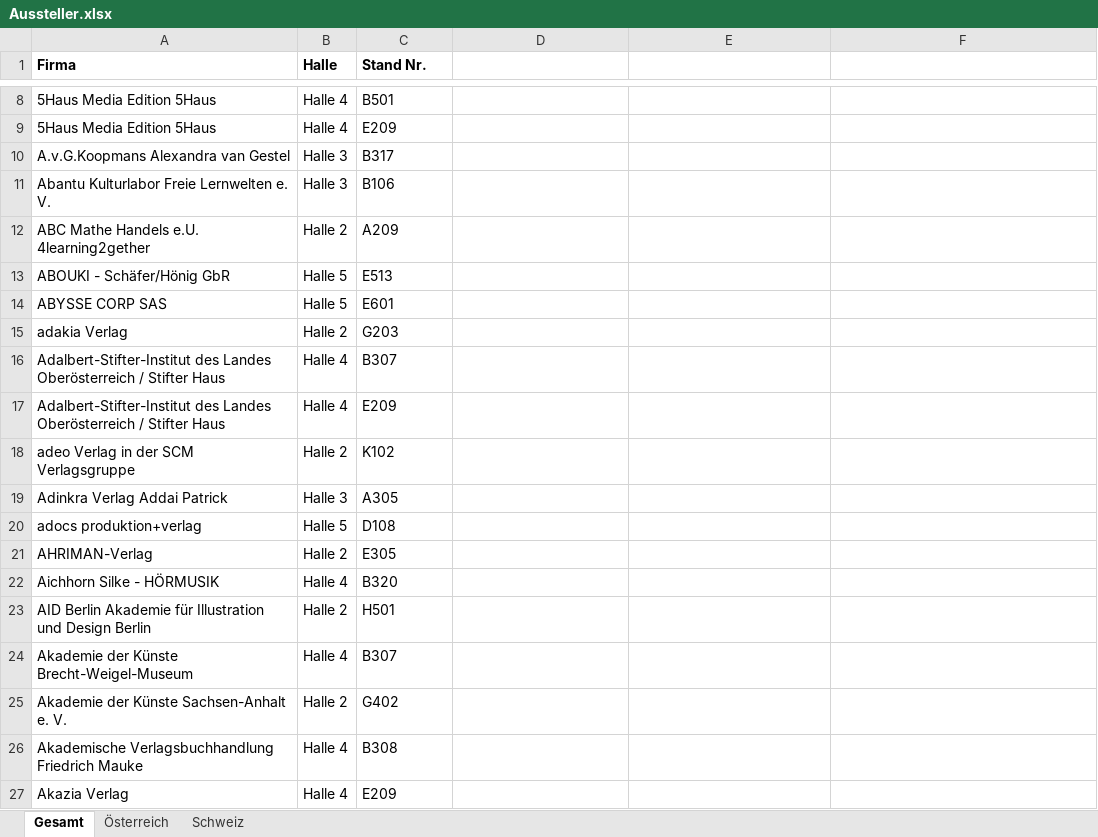
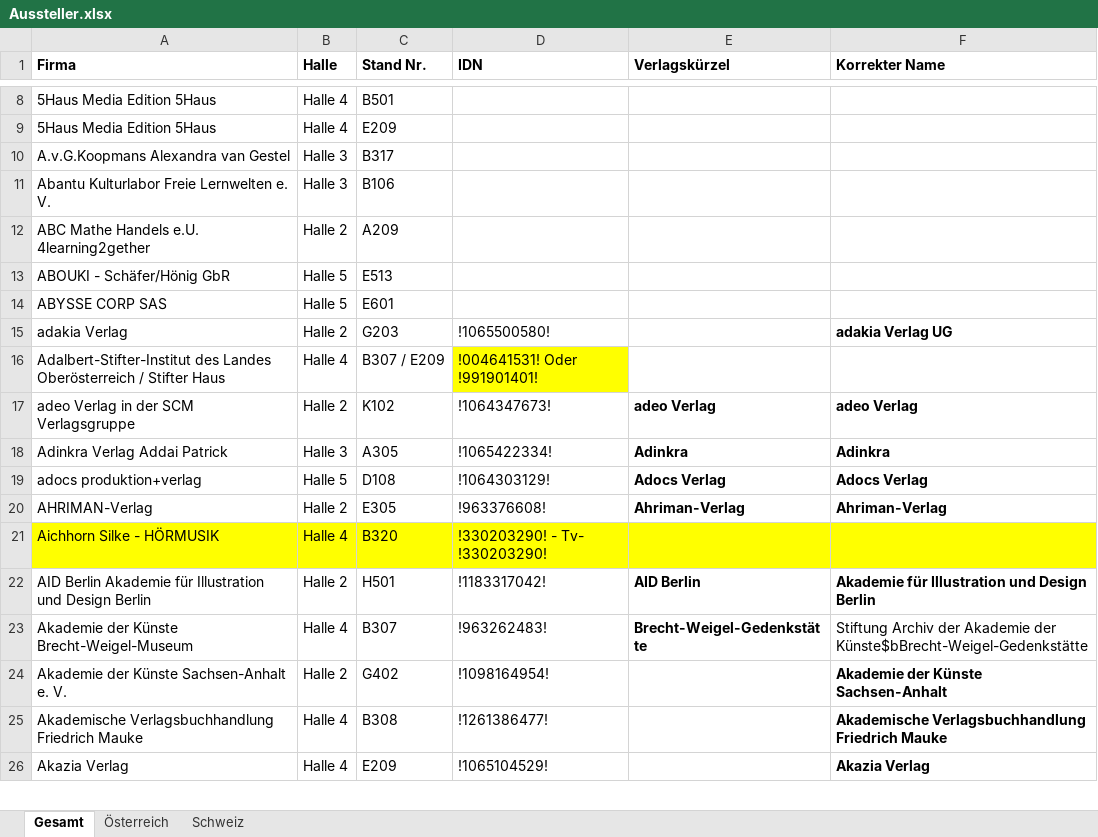
Before and after one commit to buchmuseum/zeitkapsel, an Excel workbook: raw/Aussteller.xlsx, sheet Gesamt, drawn as a sheet; only a part is shown, gaps mark what is left out; values as stored, in another font and other column widths than the file's, no borders; removed rows and columns are numbered as before the commit, all else as after; the diff covers the shown part only; the diff names each change by its address in the sheet, - before the commit and + after, or states it on an @@ line.

```diff
--- a/raw/Aussteller.xlsx (sheet Gesamt)
+++ b/raw/Aussteller.xlsx (sheet Gesamt)
-D1: (empty)
+D1: IDN
-E1: (empty)
+E1: Verlagskürzel
-F1: (empty)
+F1: Korrekter Name
-D15 (IDN): (empty)
+D15 (IDN): !1065500580!
-F15 (Korrekter Name): (empty)
+F15 (Korrekter Name): adakia Verlag UG
-C16 (Stand Nr.): B307
+C16 (Stand Nr.): B307 / E209
-D16 (IDN): (empty)
+D16 (IDN): !004641531! Oder !991901401!
-D16 fill: none
+D16 fill: #FFFF00
-row 17: Adalbert-Stifter-Institut des Landes Oberösterreich / Stifter Haus | Halle 4 | E209
-D17 (IDN): (empty)
+D17 (IDN): !1064347673!
-E17 (Verlagskürzel): (empty)
+E17 (Verlagskürzel): adeo Verlag
-F17 (Korrekter Name): (empty)
+F17 (Korrekter Name): adeo Verlag
-D18 (IDN): (empty)
+D18 (IDN): !1065422334!
-E18 (Verlagskürzel): (empty)
+E18 (Verlagskürzel): Adinkra
-F18 (Korrekter Name): (empty)
+F18 (Korrekter Name): Adinkra
-D19 (IDN): (empty)
+D19 (IDN): !1064303129!
-E19 (Verlagskürzel): (empty)
+E19 (Verlagskürzel): Adocs Verlag
-F19 (Korrekter Name): (empty)
+F19 (Korrekter Name): Adocs Verlag
-D20 (IDN): (empty)
+D20 (IDN): !963376608!
-E20 (Verlagskürzel): (empty)
+E20 (Verlagskürzel): Ahriman-Verlag
-F20 (Korrekter Name): (empty)
+F20 (Korrekter Name): Ahriman-Verlag
-A21:F21 fill: none
+A21:F21 fill: #FFFF00
-D21 (IDN): (empty)
+D21 (IDN): !330203290! - Tv- !330203290!
-D22 (IDN): (empty)
+D22 (IDN): !1183317042!
-E22 (Verlagskürzel): (empty)
+E22 (Verlagskürzel): AID Berlin
-F22 (Korrekter Name): (empty)
+F22 (Korrekter Name): Akademie für Illustration und Design Berlin
-D23 (IDN): (empty)
+D23 (IDN): !963262483!
-E23 (Verlagskürzel): (empty)
+E23 (Verlagskürzel): Brecht-Weigel-Gedenkstätte
-F23 (Korrekter Name): (empty)
+F23 (Korrekter Name): Stiftung Archiv der Akademie der Künste$bBrecht-Weigel-Gedenkstätte
-D24 (IDN): (empty)
+D24 (IDN): !1098164954!
-F24 (Korrekter Name): (empty)
+F24 (Korrekter Name): Akademie der Künste Sachsen-Anhalt
-D25 (IDN): (empty)
+D25 (IDN): !1261386477!
-F25 (Korrekter Name): (empty)
+F25 (Korrekter Name): Akademische Verlagsbuchhandlung Friedrich Mauke
-D26 (IDN): (empty)
+D26 (IDN): !1065104529!
-F26 (Korrekter Name): (empty)
+F26 (Korrekter Name): Akazia Verlag
```
Also changed, not shown: 1 removed row, 32 edited cells and cell formats elsewhere in this sheet, skript/aussteller1.xlsx, 2 other files.
